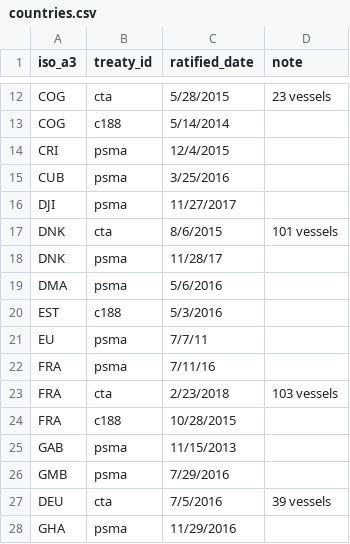
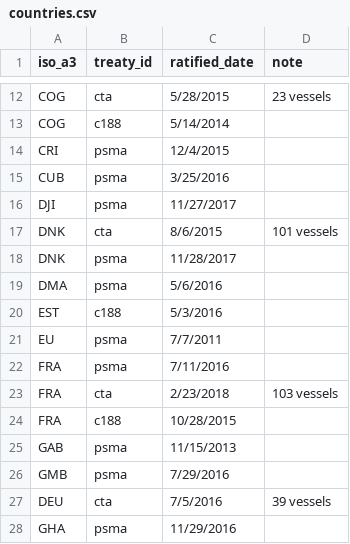
Before and after one commit to pewtrusts/cape-town, a CSV file: src/data/countries.csv, drawn as a sheet; only a part is shown, gaps mark what is left out.

```diff
--- a/src/data/countries.csv
+++ b/src/data/countries.csv
@@ -17,7 +17,7 @@ DJI,psma,11/27/2017,
 DNK,cta,8/6/2015,101 vessels
-DNK,psma,11/28/17
+DNK,psma,11/28/2017,
 DMA,psma,5/6/2016,
 EST,c188,5/3/2016,
-EU,psma,7/7/11,
-FRA,psma,7/11/16
+EU,psma,7/7/2011,
+FRA,psma,7/11/2016
 FRA,cta,2/23/2018,103 vessels
```
Also changed, not shown: 1 other file.
